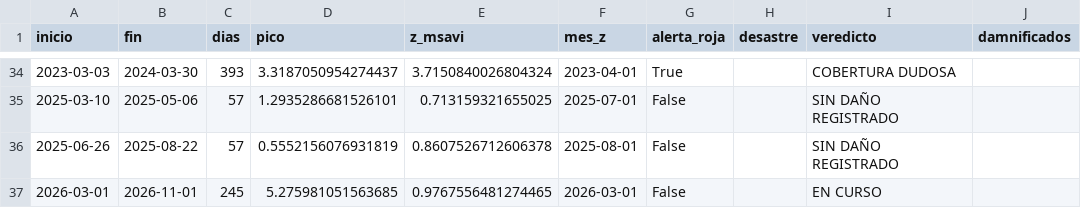
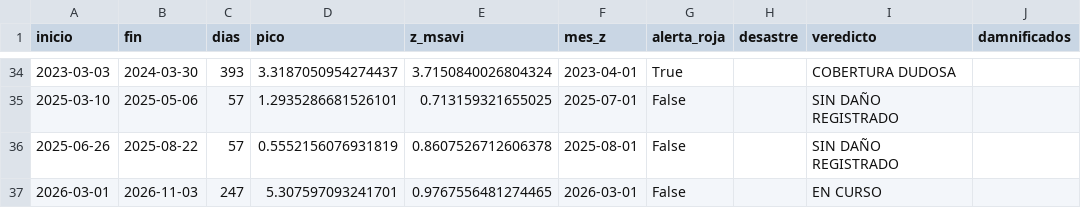
Before and after one commit to Star-dust25/pulso, a CSV file: backend/data/salidas/episodios_evaluados.csv, drawn as a sheet; only a part is shown, gaps mark what is left out; the diff names each change by its address in the sheet, - before the commit and + after, or states it on an @@ line.

```diff
--- a/backend/data/salidas/episodios_evaluados.csv
+++ b/backend/data/salidas/episodios_evaluados.csv
-B37 (fin): 2026-11-01
+B37 (fin): 2026-11-03
-C37 (dias): 245
+C37 (dias): 247
-D37 (pico): 5.275981051563685
+D37 (pico): 5.307597093241701
```
Also changed, not shown: backend/data/datos/serie_sst.csv, backend/data/datos/serie_sst_diaria.csv, 7 other files.
